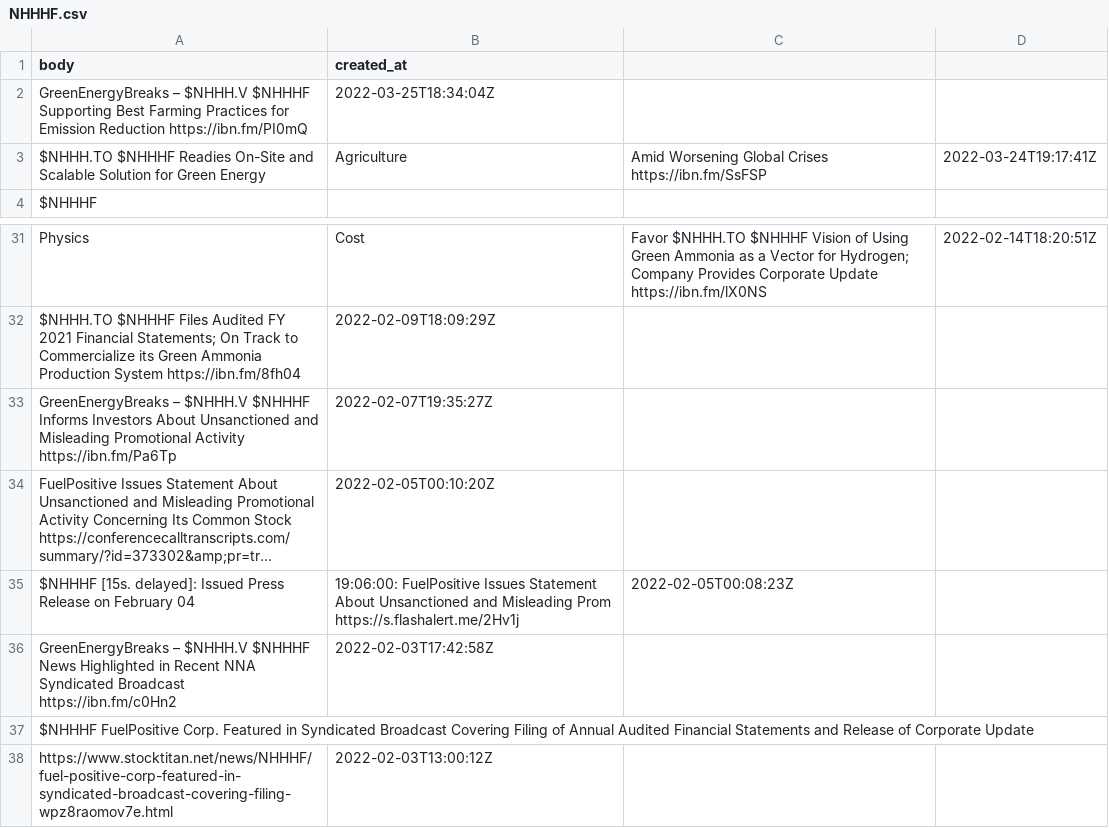
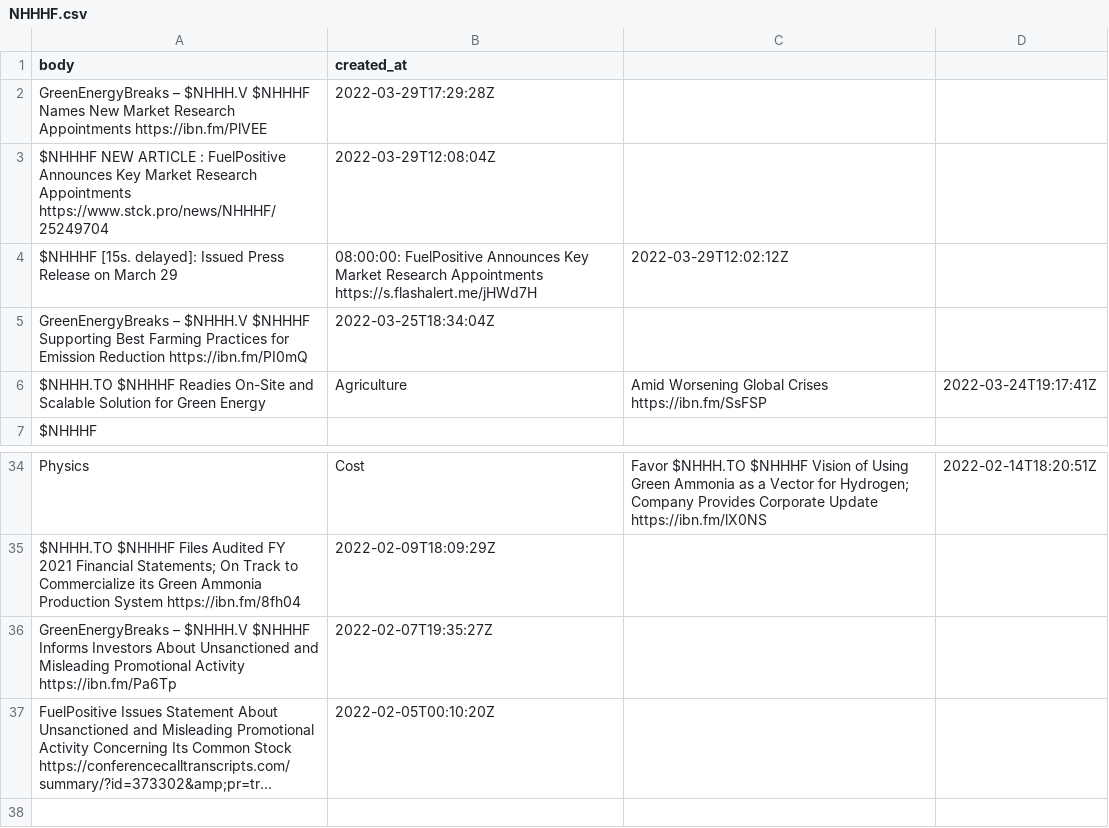
Before and after one commit to dli-invest/conscrap, a CSV file: data/twits/NHHHF.csv, drawn as a sheet; only a part is shown, gaps mark what is left out; long unchanged cells end in …; removed rows and columns are numbered as before the commit, all else as after; the diff names each change by its address in the sheet, - before the commit and + after, or states it on an @@ line.

```diff
--- a/data/twits/NHHHF.csv
+++ b/data/twits/NHHHF.csv
+row 2: GreenEnergyBreaks – $NHHH.V $NHHHF Names New Market Research Appointments https://ibn.fm/PlVEE | 2022-03-29T17:29:28Z
+row 3: $NHHHF NEW ARTICLE : FuelPositive Announces Key Market Research Appointments https://www.stck.pro/news/NHHHF/25249704 | 2022-03-29T12:08:04Z
+row 4: $NHHHF [15s. delayed]: Issued Press Release on March 29 | 08:00:00: FuelPositive Announces Key Market Research Appointments https://s.flashalert.me/jHWd7H | 2022-03-29T12:02:12Z
-row 35: $NHHHF [15s. delayed]: Issued Press Release on February 04 | 19:06:00: FuelPositive Issues Statement About Unsanctioned and Misleading Prom https://s.flashalert.me/2Hv1j | 2022-02-05T00:08:23Z
-row 36: GreenEnergyBreaks – $NHHH.V $NHHHF News Highlighted in Recent NNA Syndicated Broadcast https://ibn.fm/c0Hn2 | 2022-02-03T17:42:58Z
-row 37: $NHHHF FuelPositive Corp. Featured in Syndicated Broadcast Covering Filing of Annual Audited Financial Statements and Release of Corporate Update
-row 38: https://www.stocktitan.net/news/NHHHF/fuel-positive-corp-featured-in-syndicated-broadcast-covering-filing-wpz8raomov7e.html | 2022-02-03T13:00:12Z
```
Also changed, not shown: data/twits/IONQ.csv, data/twits/SBLK.csv, 3 other files.
